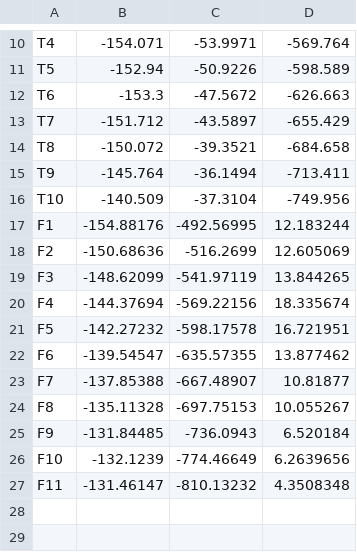
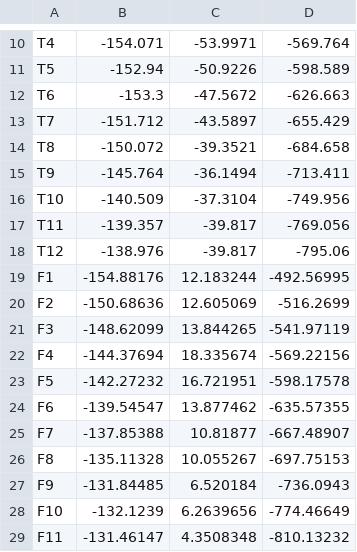
Before and after one commit to aaronsfox/tibial-geometry, a CSV file: Examples/case3/samples/C01RTF.csv, drawn as a sheet; only a part is shown, gaps mark what is left out.

Commit message:
updated CSV

```diff
--- a/Examples/case3/samples/C01RTF.csv
+++ b/Examples/case3/samples/C01RTF.csv
@@ -16,12 +16,14 @@ T9,-145.764,-36.1494,-713.411
 T10,-140.509,-37.3104,-749.956
-F1,-154.88176,-492.56995,12.183244
-F2,-150.68636,-516.2699,12.605069
-F3,-148.62099,-541.97119,13.844265
-F4,-144.37694,-569.22156,18.335674
-F5,-142.27232,-598.17578,16.721951
-F6,-139.54547,-635.57355,13.877462
-F7,-137.85388,-667.48907,10.81877
-F8,-135.11328,-697.75153,10.055267
-F9,-131.84485,-736.0943,6.520184
-F10,-132.1239,-774.46649,6.2639656
-F11,-131.46147,-810.13232,4.3508348
+T11,-139.357,-39.817,-769.056
+T12,-138.976,-39.817,-795.06
+F1,-154.88176,12.183244,-492.56995
+F2,-150.68636,12.605069,-516.2699
+F3,-148.62099,13.844265,-541.97119
+F4,-144.37694,18.335674,-569.22156
+F5,-142.27232,16.721951,-598.17578
+F6,-139.54547,13.877462,-635.57355
+F7,-137.85388,10.81877,-667.48907
+F8,-135.11328,10.055267,-697.75153
+F9,-131.84485,6.520184,-736.0943
+F10,-132.1239,6.2639656,-774.46649
+F11,-131.46147,4.3508348,-810.13232
```
